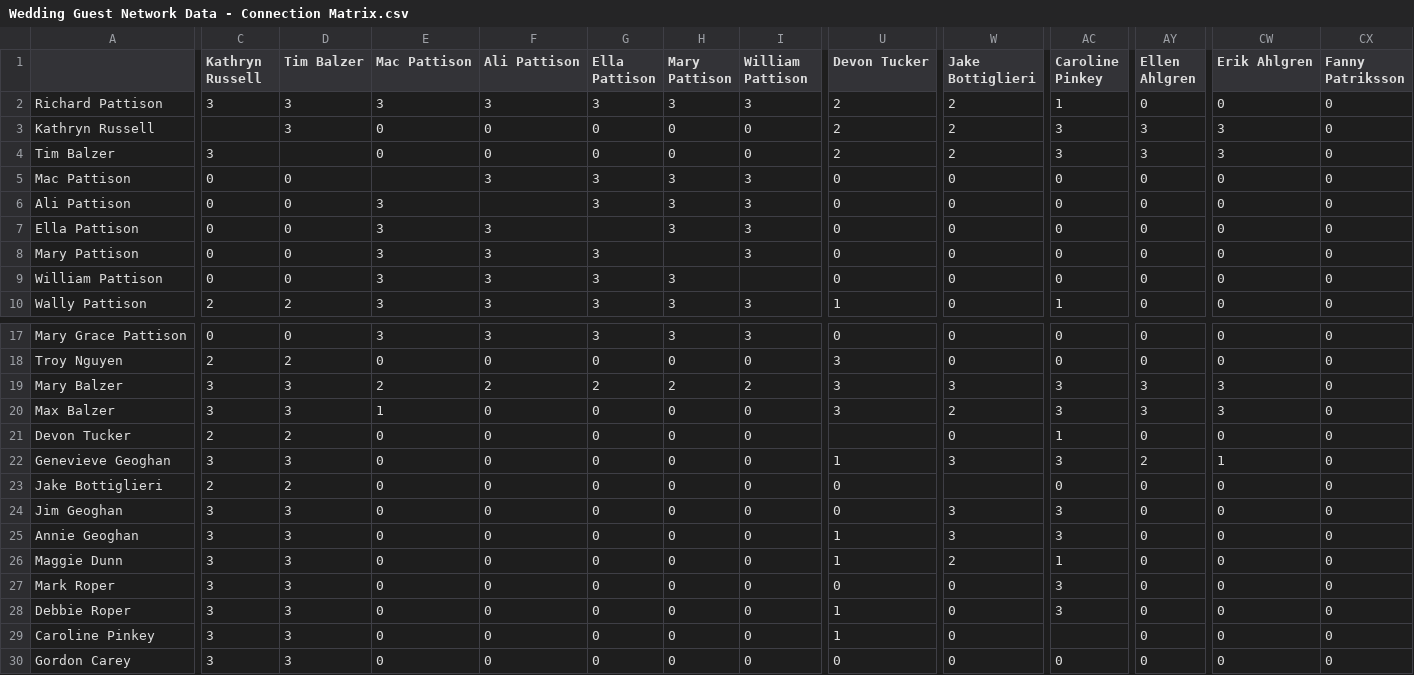
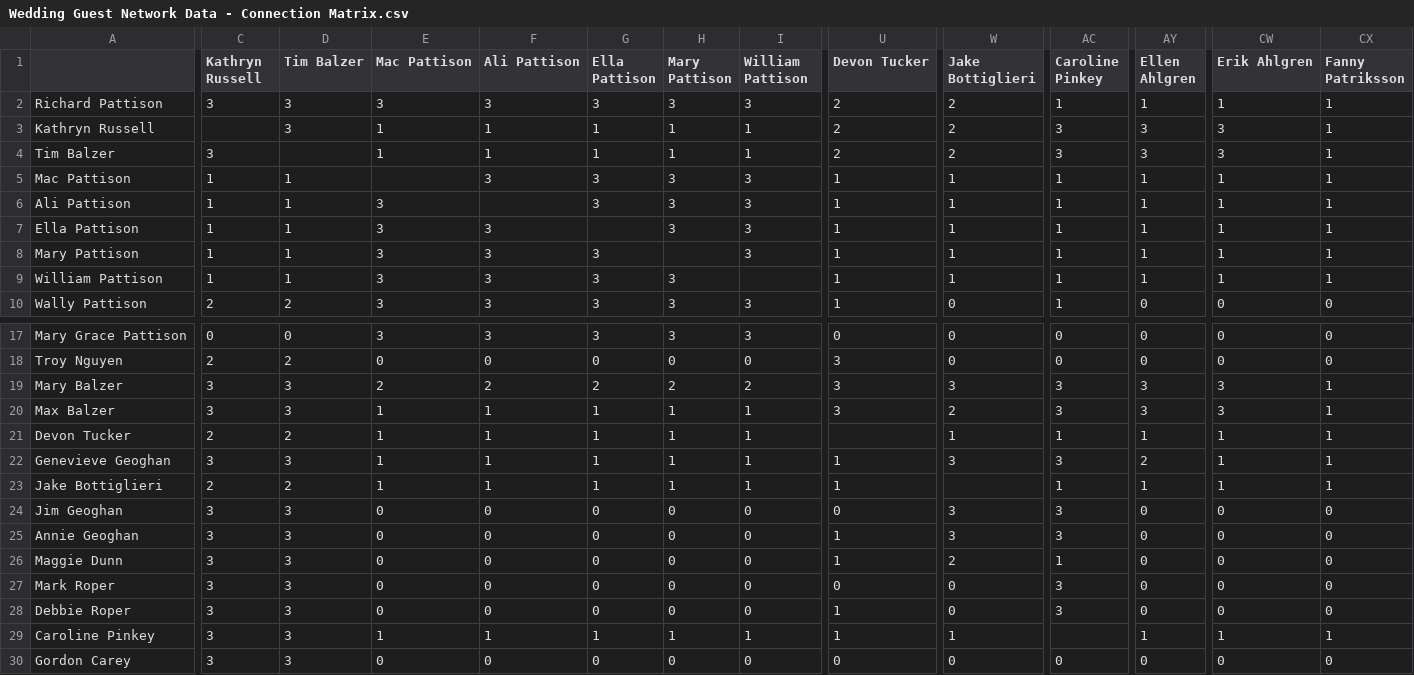
Before and after one commit to firstprinciples/wedding_prep, a CSV file: apeelx_wedding_prep/data/raw/Wedding Guest Network Data - Connection Matrix.csv, drawn as a sheet; only a part is shown, gaps mark what is left out; the diff covers the shown part only; the diff names each change by its address in the sheet, - before the commit and + after, or states it on an @@ line.

```diff
--- a/apeelx_wedding_prep/data/raw/Wedding Guest Network Data - Connection Matrix.csv
+++ b/apeelx_wedding_prep/data/raw/Wedding Guest Network Data - Connection Matrix.csv
-AY2 (Ellen Ahlgren): 0
+AY2 (Ellen Ahlgren): 1
-CW2 (Erik Ahlgren): 0
+CW2 (Erik Ahlgren): 1
-CX2:CX9 (Fanny Patriksson): 0
+CX2:CX9 (Fanny Patriksson): 1
-E3:E4 (Mac Pattison): 0
+E3:E4 (Mac Pattison): 1
-F3:F4 (Ali Pattison): 0
+F3:F4 (Ali Pattison): 1
-G3:G4 (Ella Pattison): 0
+G3:G4 (Ella Pattison): 1
-H3:H4 (Mary Pattison): 0
+H3:H4 (Mary Pattison): 1
-I3:I4 (William Pattison): 0
+I3:I4 (William Pattison): 1
-C5:C9 (Kathryn Russell): 0
+C5:C9 (Kathryn Russell): 1
-D5:D9 (Tim Balzer): 0
+D5:D9 (Tim Balzer): 1
-U5:U9 (Devon Tucker): 0
+U5:U9 (Devon Tucker): 1
-W5:W9 (Jake Bottiglieri): 0
+W5:W9 (Jake Bottiglieri): 1
-AC5:AC9 (Caroline Pinkey): 0
+AC5:AC9 (Caroline Pinkey): 1
-AY5:AY9 (Ellen Ahlgren): 0
+AY5:AY9 (Ellen Ahlgren): 1
-CW5:CW9 (Erik Ahlgren): 0
+CW5:CW9 (Erik Ahlgren): 1
-CX19:CX23 (Fanny Patriksson): 0
+CX19:CX23 (Fanny Patriksson): 1
-F20:F23 (Ali Pattison): 0
+F20:F23 (Ali Pattison): 1
-G20:G23 (Ella Pattison): 0
+G20:G23 (Ella Pattison): 1
-H20:H23 (Mary Pattison): 0
+H20:H23 (Mary Pattison): 1
-I20:I23 (William Pattison): 0
+I20:I23 (William Pattison): 1
-E21:E23 (Mac Pattison): 0
+E21:E23 (Mac Pattison): 1
-W21 (Jake Bottiglieri): 0
+W21 (Jake Bottiglieri): 1
-AY21 (Ellen Ahlgren): 0
+AY21 (Ellen Ahlgren): 1
-CW21 (Erik Ahlgren): 0
+CW21 (Erik Ahlgren): 1
-U23 (Devon Tucker): 0
+U23 (Devon Tucker): 1
-AC23 (Caroline Pinkey): 0
+AC23 (Caroline Pinkey): 1
-AY23 (Ellen Ahlgren): 0
+AY23 (Ellen Ahlgren): 1
-CW23 (Erik Ahlgren): 0
+CW23 (Erik Ahlgren): 1
-E29 (Mac Pattison): 0
+E29 (Mac Pattison): 1
-F29 (Ali Pattison): 0
+F29 (Ali Pattison): 1
-G29 (Ella Pattison): 0
+G29 (Ella Pattison): 1
-H29 (Mary Pattison): 0
+H29 (Mary Pattison): 1
-I29 (William Pattison): 0
+I29 (William Pattison): 1
-W29 (Jake Bottiglieri): 0
+W29 (Jake Bottiglieri): 1
-AY29 (Ellen Ahlgren): 0
+AY29 (Ellen Ahlgren): 1
-CW29 (Erik Ahlgren): 0
+CW29 (Erik Ahlgren): 1
-CX29 (Fanny Patriksson): 0
+CX29 (Fanny Patriksson): 1
```
Also changed, not shown: 41 edited cells elsewhere in this file, 6 other files.
